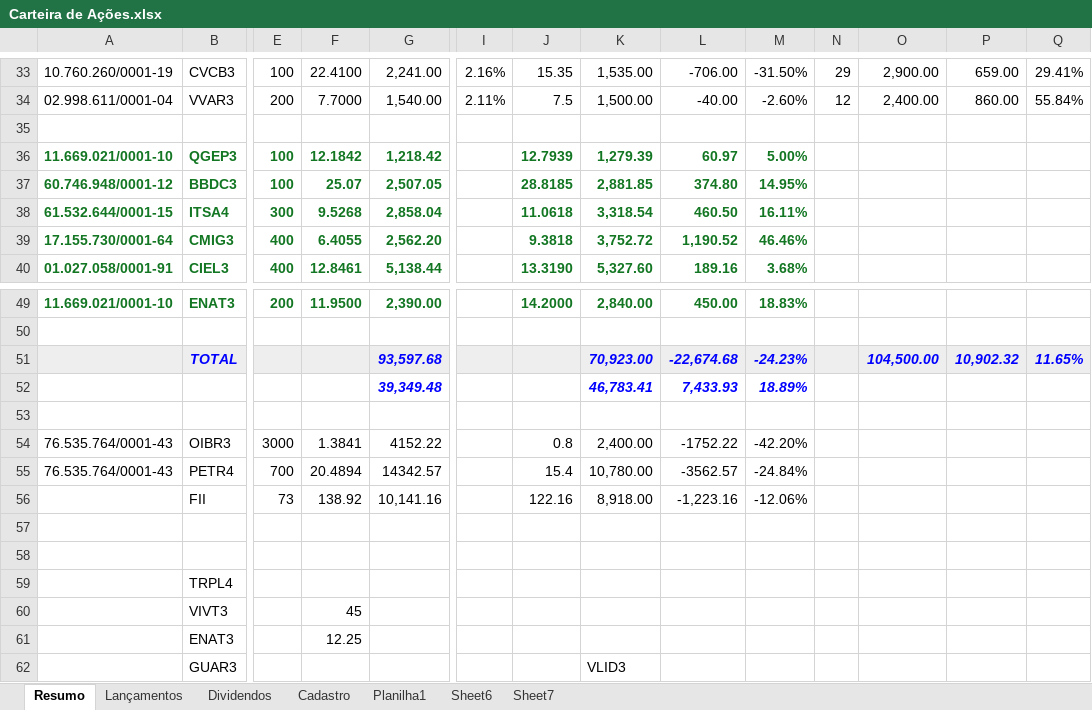
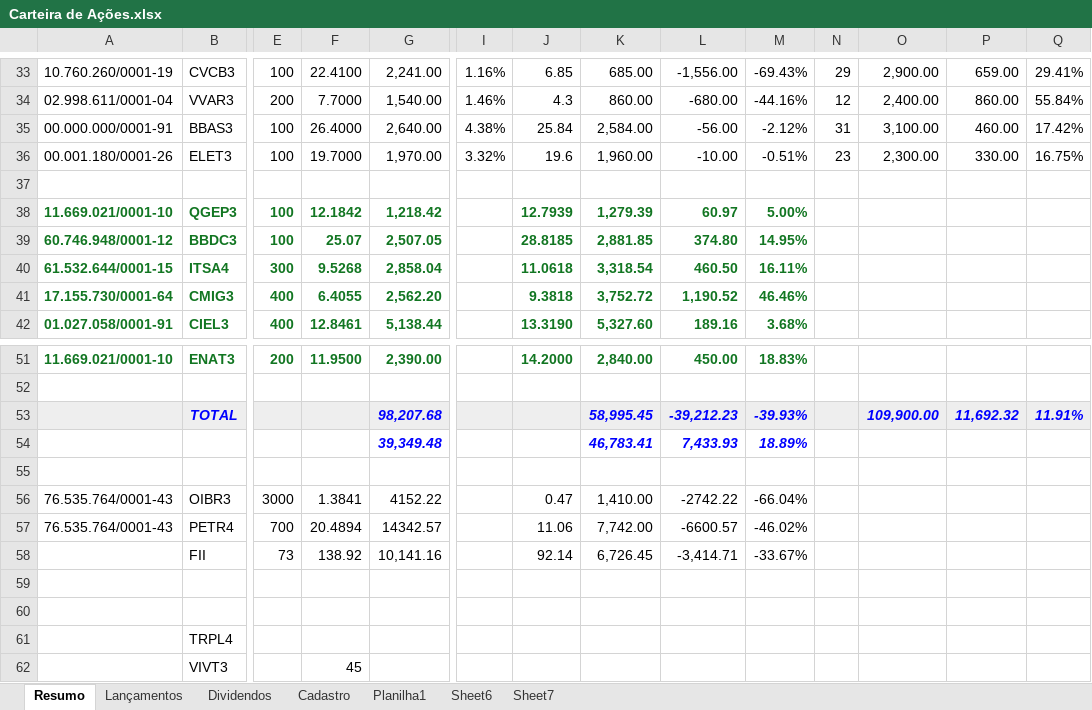
Before and after one commit to EwertonHallan/investimento, an Excel workbook: Carteira de Ações.xlsx, sheet Resumo, drawn as a sheet; only a part is shown, gaps mark what is left out; the shorter side is filled out with more unchanged rows; values as stored, in another font and other column widths than the file's, no borders; charts and pictures and conditional formats not drawn; removed rows and columns are numbered as before the commit, all else as after; rows hold the shown columns only; the diff covers the shown part only; the diff names each change by its address in the sheet, - before the commit and + after, or states it on an @@ line.

```diff
--- a/Carteira de Ações.xlsx (sheet Resumo)
+++ b/Carteira de Ações.xlsx (sheet Resumo)
-I33: 2.16%
+I33: 1.16%
-J33: 15.35
+J33: 6.85
-K33: 1,535.00
+K33: 685.00
-L33: -706.00
+L33: -1,556.00
-M33: -31.50%
+M33: -69.43%
-I34: 2.11%
+I34: 1.46%
-J34: 7.5
+J34: 4.3
-K34: 1,500.00
+K34: 860.00
-L34: -40.00
+L34: -680.00
-M34: -2.60%
+M34: -44.16%
+row 35: 00.000.000/0001-91 | BBAS3 | 100 | 26.4000 | 2,640.00 | 4.38% | 25.84 | 2,584.00 | -56.00 | -2.12% | 31 | 3,100.00 | 460.00 | 17.42%
+row 36: 00.001.180/0001-26 | ELET3 | 100 | 19.7000 | 1,970.00 | 3.32% | 19.6 | 1,960.00 | -10.00 | -0.51% | 23 | 2,300.00 | 330.00 | 16.75%
-row 51:  | TOTAL |  |  | 93,597.68 |  |  | 70,923.00 | -22,674.68 | -24.23% |  | 104,500.00 | 10,902.32 | 11.65%
+row 53:  | TOTAL |  |  | 98,207.68 |  |  | 58,995.45 | -39,212.23 | -39.93% |  | 109,900.00 | 11,692.32 | 11.91%
-J56: 0.8
+J56: 0.47
-K56: 2,400.00
+K56: 1,410.00
-L56: -1752.22
+L56: -2742.22
-M56: -42.20%
+M56: -66.04%
-J57: 15.4
+J57: 11.06
-K57: 10,780.00
+K57: 7,742.00
-L57: -3562.57
+L57: -6600.57
-M57: -24.84%
+M57: -46.02%
-J58: 122.16
+J58: 92.14
-K58: 8,918.00
+K58: 6,726.45
-L58: -1,223.16
+L58: -3,414.71
-M58: -12.06%
+M58: -33.67%
```
Also changed, not shown: 130 edited cells elsewhere in this sheet, sheet Planilha1, formulas that keep their value, charts or pictures.
